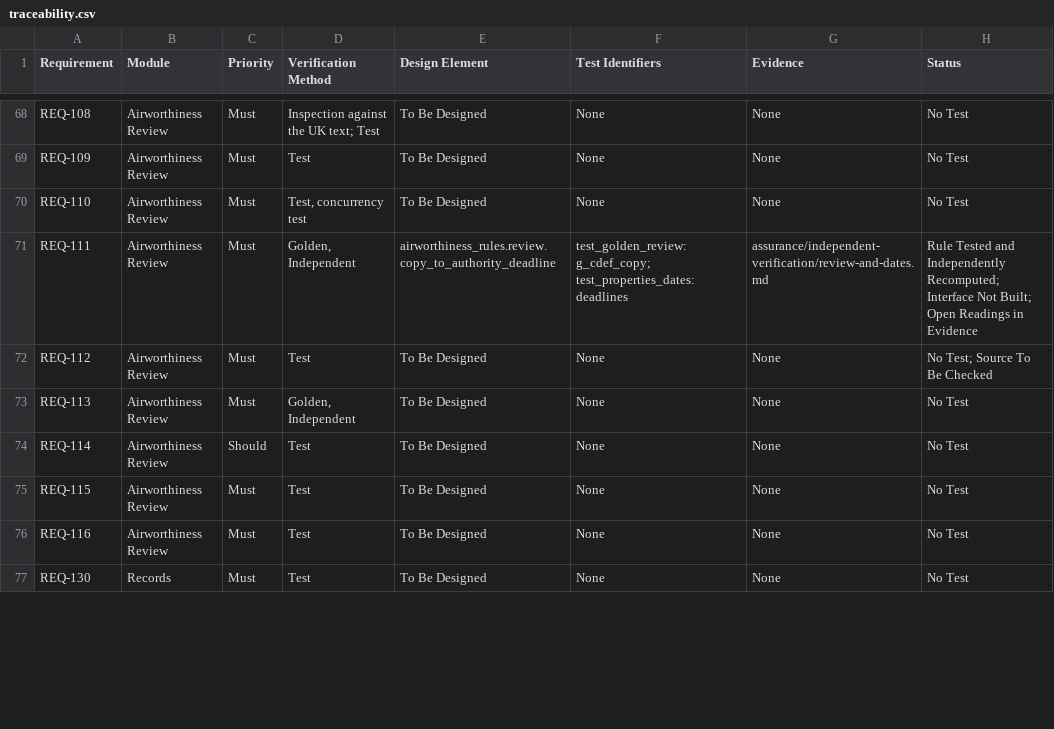
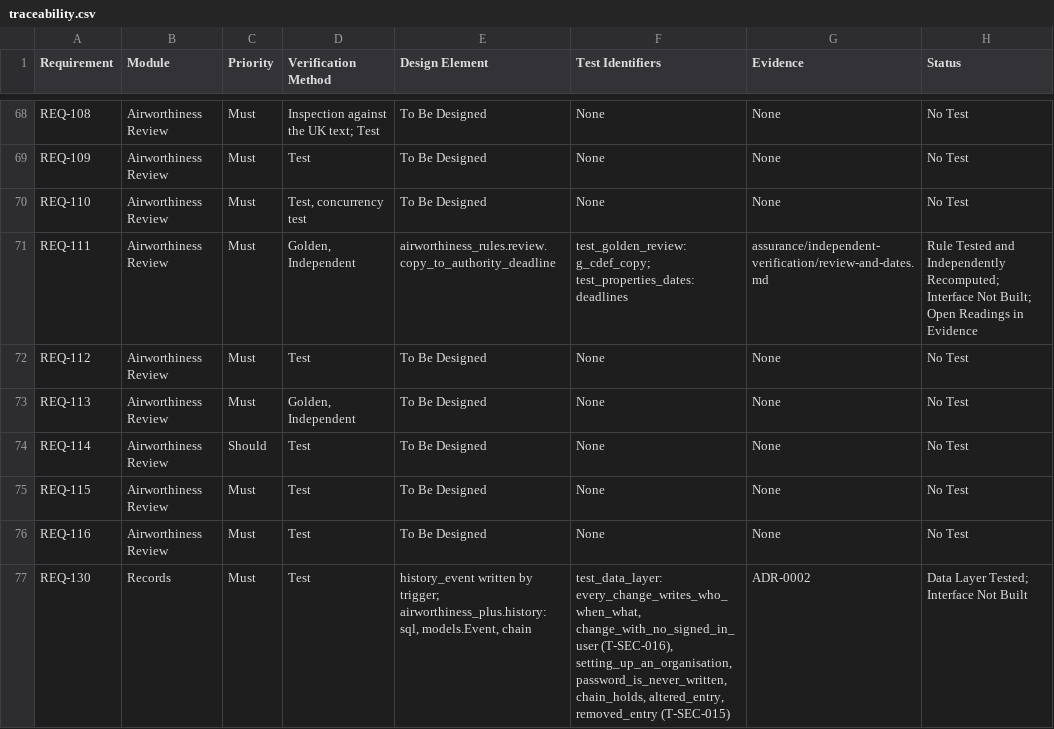
Before and after one commit to alxtkng/airworthiness-plus, a CSV file: requirements/traceability.csv, drawn as a sheet; only a part is shown, gaps mark what is left out; the diff covers the shown part only.

```diff
--- a/requirements/traceability.csv
+++ b/requirements/traceability.csv
@@ -71,3 +71,3 @@ REQ-110,Airworthiness Review,Must,"Test, concurrency test",To Be Designed,None,N
 REQ-111,Airworthiness Review,Must,"Golden, Independent",airworthiness_rules.review.copy_to_authority_deadline,test_golden_review: g_cdef_copy; test_properties_dates: deadlines,assurance/independent-verification/review-and-dates.md,Rule Tested and Independently Recomputed; Interface Not Built; Open Readings in Evidence
-REQ-112,Airworthiness Review,Must,Test,To Be Designed,None,None,No Test; Source To Be Checked
+REQ-112,Airworthiness Review,Must,Test,To Be Designed,None,None,No Test
 REQ-113,Airworthiness Review,Must,"Golden, Independent",To Be Designed,None,None,No Test
@@ -76,2 +76,2 @@ REQ-115,Airworthiness Review,Must,Test,To Be Designed,None,None,No Test
 REQ-116,Airworthiness Review,Must,Test,To Be Designed,None,None,No Test
-REQ-130,Records,Must,Test,To Be Designed,None,None,No Test
+REQ-130,Records,Must,Test,"history_event written by trigger; airworthiness_plus.history: sql, models.Event, chain","test_data_layer: every_change_writes_who_when_what, change_with_no_signed_in_user (T-SEC-016), setting_up_an_organisation, password_is_never_written, chain_holds, altered_entry, removed_entry (T-SEC-015)",ADR-0002,Data Layer Tested; Interface Not Built
```
Also changed, not shown: 33 edited cells elsewhere in this file, 7 other files.
